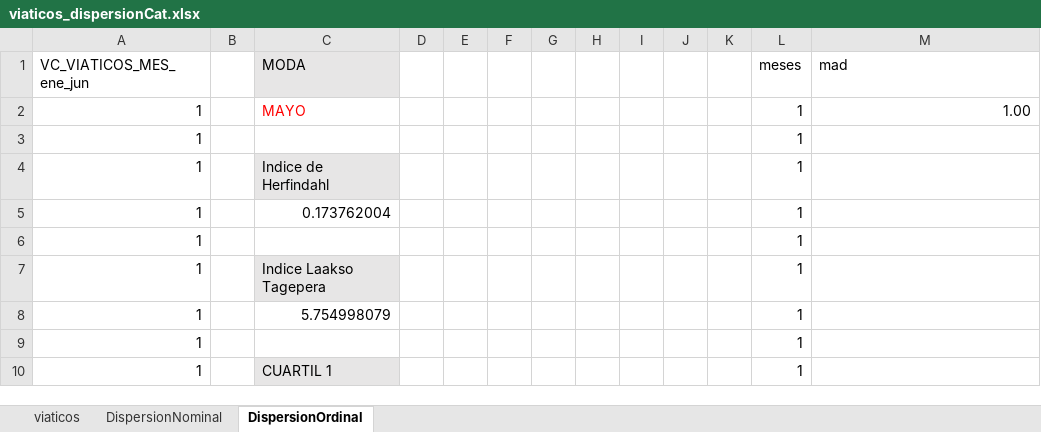
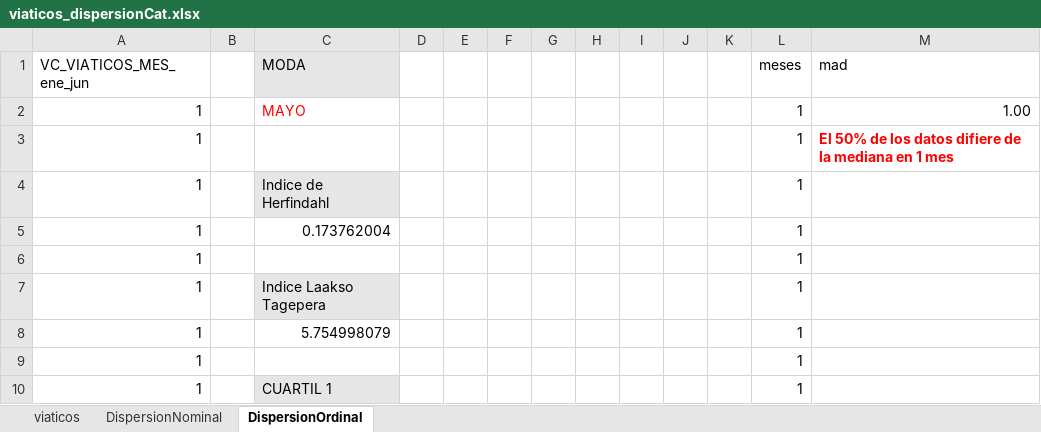
Before and after one commit to CoursesAndTutorials/Estadistica, an Excel workbook: data/viaticos_dispersionCat.xlsx, sheet DispersionOrdinal, drawn as a sheet; only a part is shown; values as stored, in another font and other column widths than the file's, no borders; charts and pictures not drawn; the diff names each change by its address in the sheet, - before the commit and + after, or states it on an @@ line.

Commit message:
Update viaticos_dispersionCat.xlsx

```diff
--- a/data/viaticos_dispersionCat.xlsx (sheet DispersionOrdinal)
+++ b/data/viaticos_dispersionCat.xlsx (sheet DispersionOrdinal)
-M3 (mad): (empty)
+M3 (mad): El 50% de los datos difiere de la mediana en 1 mes
```
Also changed, not shown: sheet DispersionNominal, charts or pictures.
